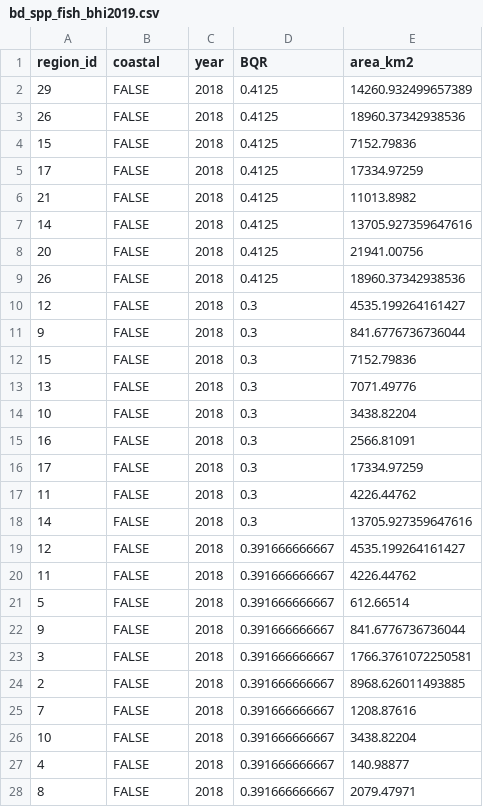
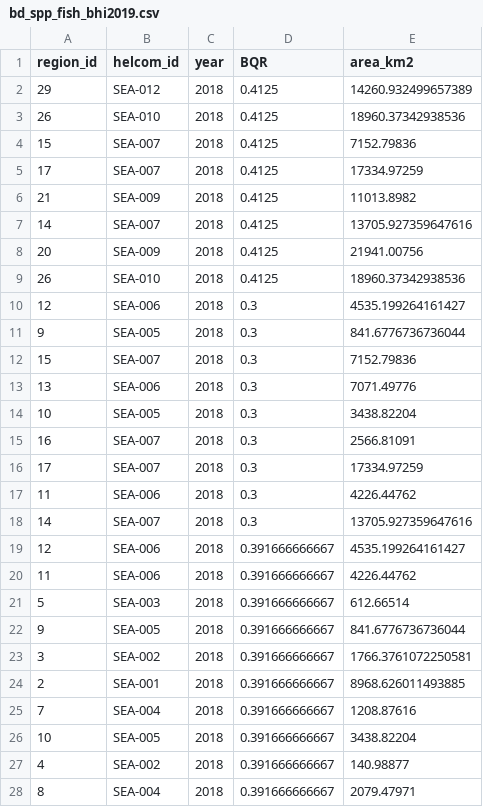
Before and after one commit to OHI-Science/bhi-prep, a CSV file: layers/bd_spp_fish_bhi2019.csv, drawn as a sheet; only a part is shown; the diff covers the shown part only.

```diff
--- a/layers/bd_spp_fish_bhi2019.csv
+++ b/layers/bd_spp_fish_bhi2019.csv
@@ -1,28 +1,28 @@
-region_id,coastal,year,BQR,area_km2
-29,FALSE,2018,0.4125,14260.932499657389
-26,FALSE,2018,0.4125,18960.37342938536
-15,FALSE,2018,0.4125,7152.79836
-17,FALSE,2018,0.4125,17334.97259
-21,FALSE,2018,0.4125,11013.8982
-14,FALSE,2018,0.4125,13705.927359647616
-20,FALSE,2018,0.4125,21941.00756
-26,FALSE,2018,0.4125,18960.37342938536
-12,FALSE,2018,0.3,4535.199264161427
-9,FALSE,2018,0.3,841.6776736736044
-15,FALSE,2018,0.3,7152.79836
-13,FALSE,2018,0.3,7071.49776
-10,FALSE,2018,0.3,3438.82204
-16,FALSE,2018,0.3,2566.81091
-17,FALSE,2018,0.3,17334.97259
-11,FALSE,2018,0.3,4226.44762
-14,FALSE,2018,0.3,13705.927359647616
-12,FALSE,2018,0.391666666667,4535.199264161427
-11,FALSE,2018,0.391666666667,4226.44762
-5,FALSE,2018,0.391666666667,612.66514
-9,FALSE,2018,0.391666666667,841.6776736736044
-3,FALSE,2018,0.391666666667,1766.3761072250581
-2,FALSE,2018,0.391666666667,8968.626011493885
-7,FALSE,2018,0.391666666667,1208.87616
-10,FALSE,2018,0.391666666667,3438.82204
-4,FALSE,2018,0.391666666667,140.98877
-8,FALSE,2018,0.391666666667,2079.47971
+region_id,helcom_id,year,BQR,area_km2
+29,SEA-012,2018,0.4125,14260.932499657389
+26,SEA-010,2018,0.4125,18960.37342938536
+15,SEA-007,2018,0.4125,7152.79836
+17,SEA-007,2018,0.4125,17334.97259
+21,SEA-009,2018,0.4125,11013.8982
+14,SEA-007,2018,0.4125,13705.927359647616
+20,SEA-009,2018,0.4125,21941.00756
+26,SEA-010,2018,0.4125,18960.37342938536
+12,SEA-006,2018,0.3,4535.199264161427
+9,SEA-005,2018,0.3,841.6776736736044
+15,SEA-007,2018,0.3,7152.79836
+13,SEA-006,2018,0.3,7071.49776
+10,SEA-005,2018,0.3,3438.82204
+16,SEA-007,2018,0.3,2566.81091
+17,SEA-007,2018,0.3,17334.97259
+11,SEA-006,2018,0.3,4226.44762
+14,SEA-007,2018,0.3,13705.927359647616
+12,SEA-006,2018,0.391666666667,4535.199264161427
+11,SEA-006,2018,0.391666666667,4226.44762
+5,SEA-003,2018,0.391666666667,612.66514
+9,SEA-005,2018,0.391666666667,841.6776736736044
+3,SEA-002,2018,0.391666666667,1766.3761072250581
+2,SEA-001,2018,0.391666666667,8968.626011493885
+7,SEA-004,2018,0.391666666667,1208.87616
+10,SEA-005,2018,0.391666666667,3438.82204
+4,SEA-002,2018,0.391666666667,140.98877
+8,SEA-004,2018,0.391666666667,2079.47971
```
Also changed, not shown: 64 edited cells elsewhere in this file, layers/bd_hab_benthic_bhi2019.csv, layers/bd_hab_pelagic_bhi2019.csv, 3 other files.
